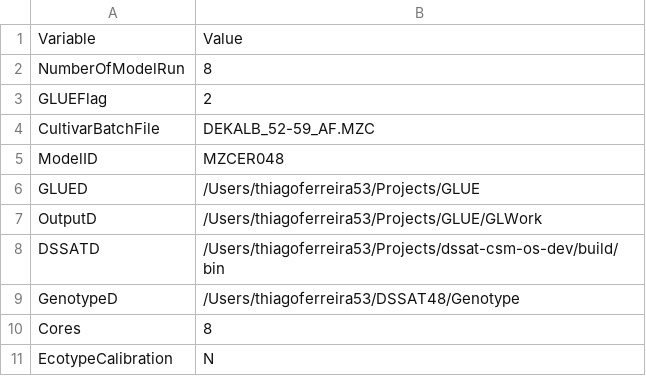
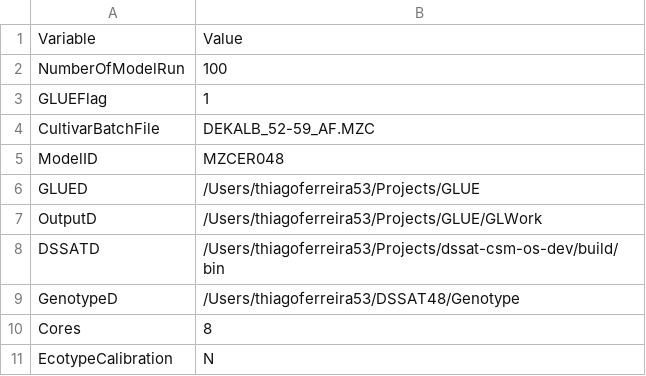
Before and after one commit to thiagoferreira53/glue, a CSV file: SimulationControl.csv, drawn as a sheet.

```diff
--- a/SimulationControl.csv
+++ b/SimulationControl.csv
@@ -1,4 +1,4 @@
 Variable,Value
-NumberOfModelRun,8
-GLUEFlag,2
+NumberOfModelRun,100
+GLUEFlag,1
 CultivarBatchFile,DEKALB_52-59_AF.MZC
```
Also changed, not shown: 1 other file.
